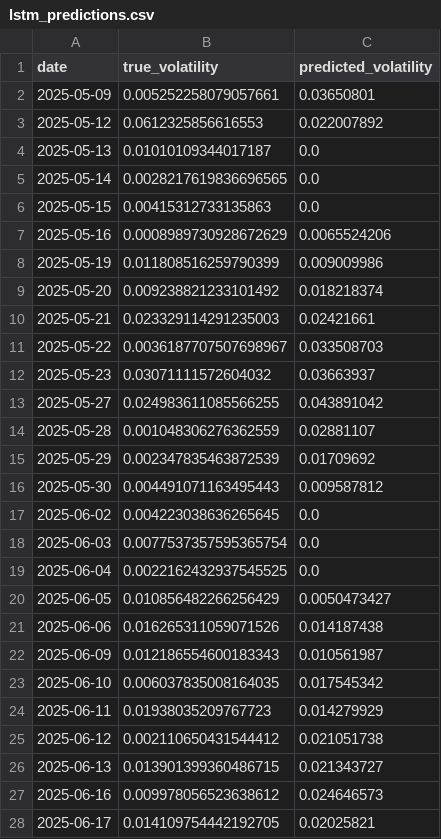
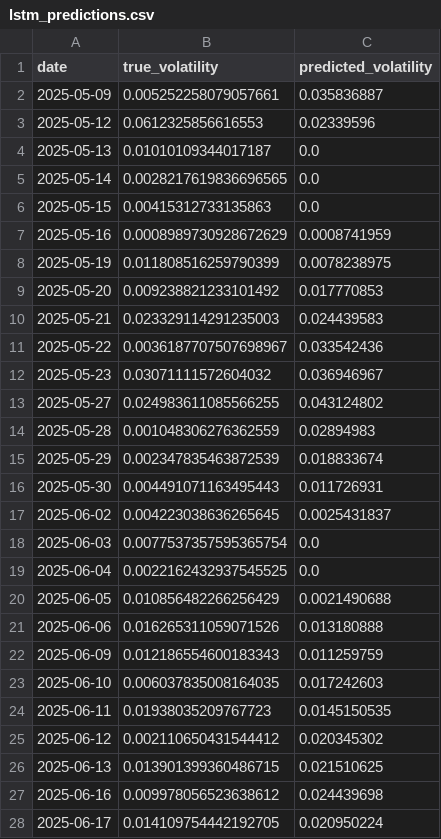
Before and after one commit to soham29640/Volatility_Predictor_App, a CSV file: outputs/predictions/lstm_predictions.csv, drawn as a sheet; only a part is shown; the diff covers the shown part only.

```diff
--- a/outputs/predictions/lstm_predictions.csv
+++ b/outputs/predictions/lstm_predictions.csv
@@ -1,4 +1,4 @@
 date,true_volatility,predicted_volatility
-2025-05-09,0.005252258079057661,0.03650801
-2025-05-12,0.0612325856616553,0.022007892
+2025-05-09,0.005252258079057661,0.035836887
+2025-05-12,0.0612325856616553,0.02339596
 2025-05-13,0.01010109344017187,0.0
@@ -6,23 +6,23 @@ date,true_volatility,predicted_volatility
 2025-05-15,0.00415312733135863,0.0
-2025-05-16,0.0008989730928672629,0.0065524206
-2025-05-19,0.011808516259790399,0.009009986
-2025-05-20,0.009238821233101492,0.018218374
-2025-05-21,0.023329114291235003,0.02421661
-2025-05-22,0.0036187707507698967,0.033508703
-2025-05-23,0.03071111572604032,0.03663937
-2025-05-27,0.024983611085566255,0.043891042
-2025-05-28,0.001048306276362559,0.02881107
-2025-05-29,0.002347835463872539,0.01709692
-2025-05-30,0.004491071163495443,0.009587812
-2025-06-02,0.004223038636265645,0.0
+2025-05-16,0.0008989730928672629,0.0008741959
+2025-05-19,0.011808516259790399,0.0078238975
+2025-05-20,0.009238821233101492,0.017770853
+2025-05-21,0.023329114291235003,0.024439583
+2025-05-22,0.0036187707507698967,0.033542436
+2025-05-23,0.03071111572604032,0.036946967
+2025-05-27,0.024983611085566255,0.043124802
+2025-05-28,0.001048306276362559,0.02894983
+2025-05-29,0.002347835463872539,0.018833674
+2025-05-30,0.004491071163495443,0.011726931
+2025-06-02,0.004223038636265645,0.0025431837
 2025-06-03,0.0077537357595365754,0.0
 2025-06-04,0.0022162432937545525,0.0
-2025-06-05,0.010856482266256429,0.0050473427
-2025-06-06,0.016265311059071526,0.014187438
-2025-06-09,0.012186554600183343,0.010561987
-2025-06-10,0.006037835008164035,0.017545342
-2025-06-11,0.01938035209767723,0.014279929
-2025-06-12,0.002110650431544412,0.021051738
-2025-06-13,0.013901399360486715,0.021343727
-2025-06-16,0.009978056523638612,0.024646573
-2025-06-17,0.014109754442192705,0.02025821
+2025-06-05,0.010856482266256429,0.0021490688
+2025-06-06,0.016265311059071526,0.013180888
+2025-06-09,0.012186554600183343,0.011259759
+2025-06-10,0.006037835008164035,0.017242603
+2025-06-11,0.01938035209767723,0.0145150535
+2025-06-12,0.002110650431544412,0.020345302
+2025-06-13,0.013901399360486715,0.021510625
+2025-06-16,0.009978056523638612,0.024439698
+2025-06-17,0.014109754442192705,0.020950224
```
Also changed, not shown: 5 edited cells elsewhere in this file, 3 other files.
